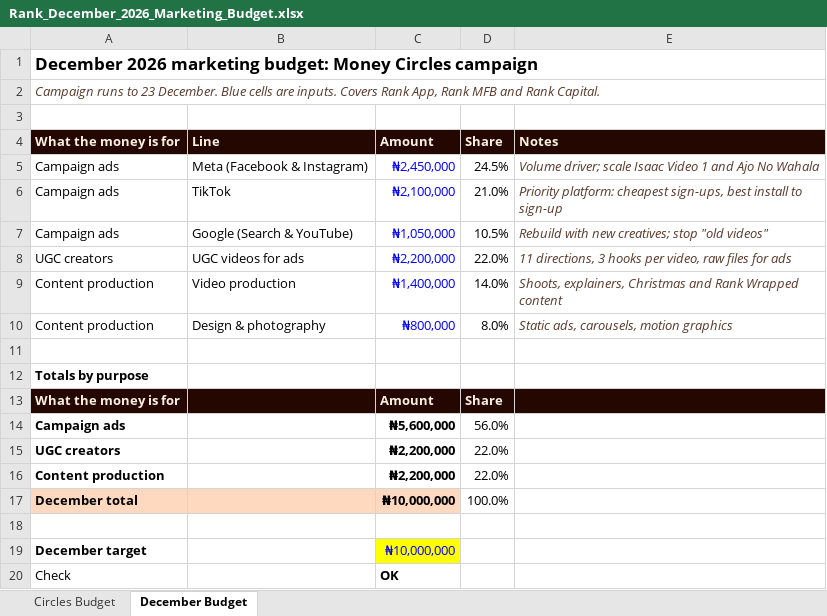
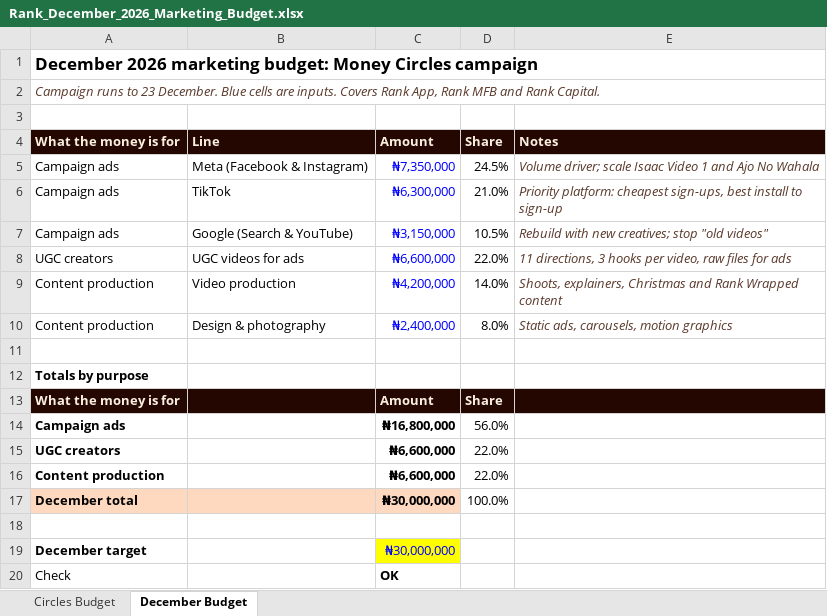
Before and after one commit to digitaldan010-rgb/FORPEKUN, an Excel workbook: Rank_December_2026_Marketing_Budget.xlsx, sheet December Budget, drawn as a sheet; values as stored, in another font and other column widths than the file's, no borders; the diff names each change by its address in the sheet, - before the commit and + after, or states it on an @@ line.

```diff
--- a/Rank_December_2026_Marketing_Budget.xlsx (sheet December Budget)
+++ b/Rank_December_2026_Marketing_Budget.xlsx (sheet December Budget)
-C5: ₦2,450,000
+C5: ₦7,350,000
-C6: ₦2,100,000
+C6: ₦6,300,000
-C7: ₦1,050,000
+C7: ₦3,150,000
-C8: ₦2,200,000
+C8: ₦6,600,000
-C9: ₦1,400,000
+C9: ₦4,200,000
-C10: ₦800,000
+C10: ₦2,400,000
-C14: ₦5,600,000
+C14: ₦16,800,000
-C15:C16: ₦2,200,000
+C15:C16: ₦6,600,000
-C17: ₦10,000,000
+C17: ₦30,000,000
-C19: ₦10,000,000
+C19: ₦30,000,000
```
Also changed, not shown: sheet Circles Budget.
